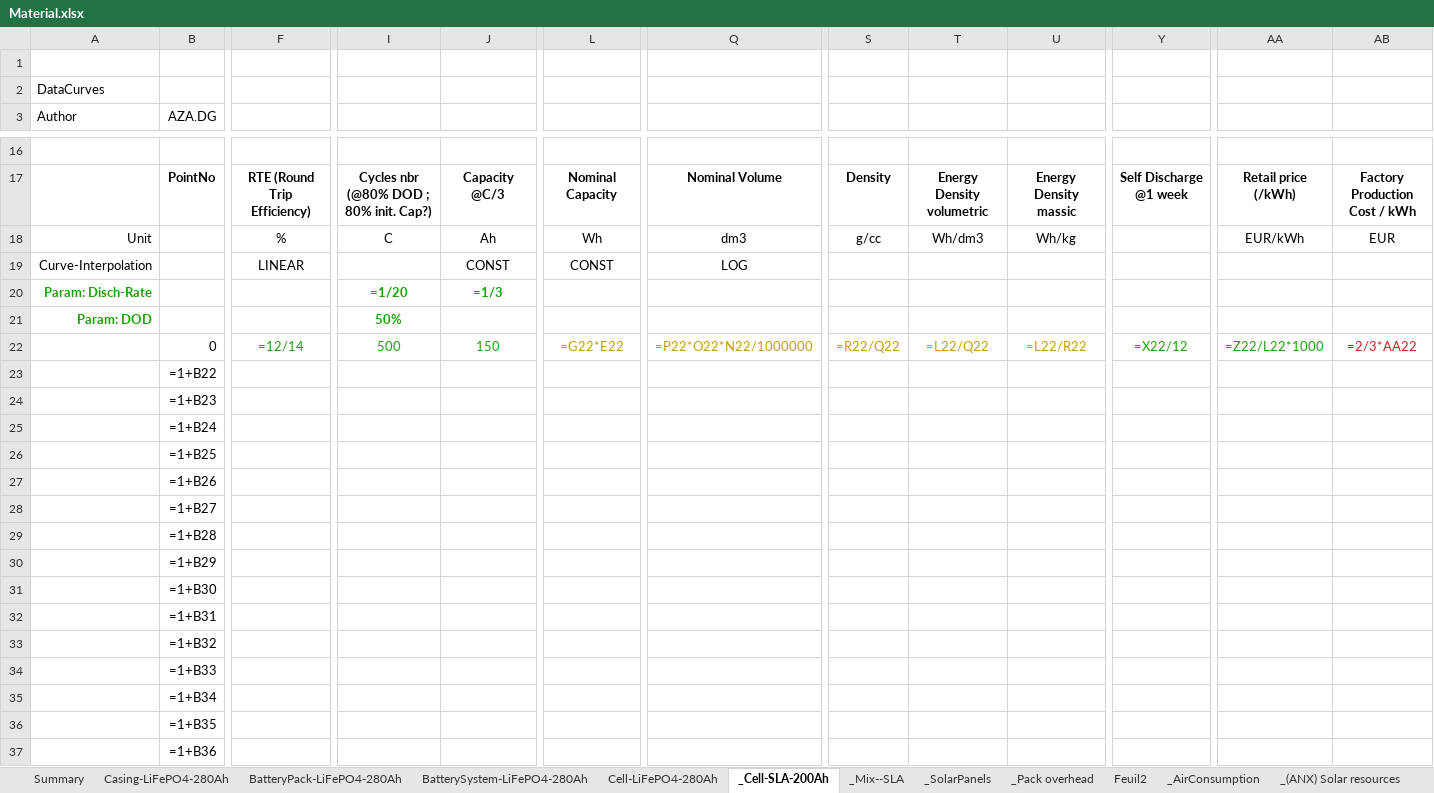
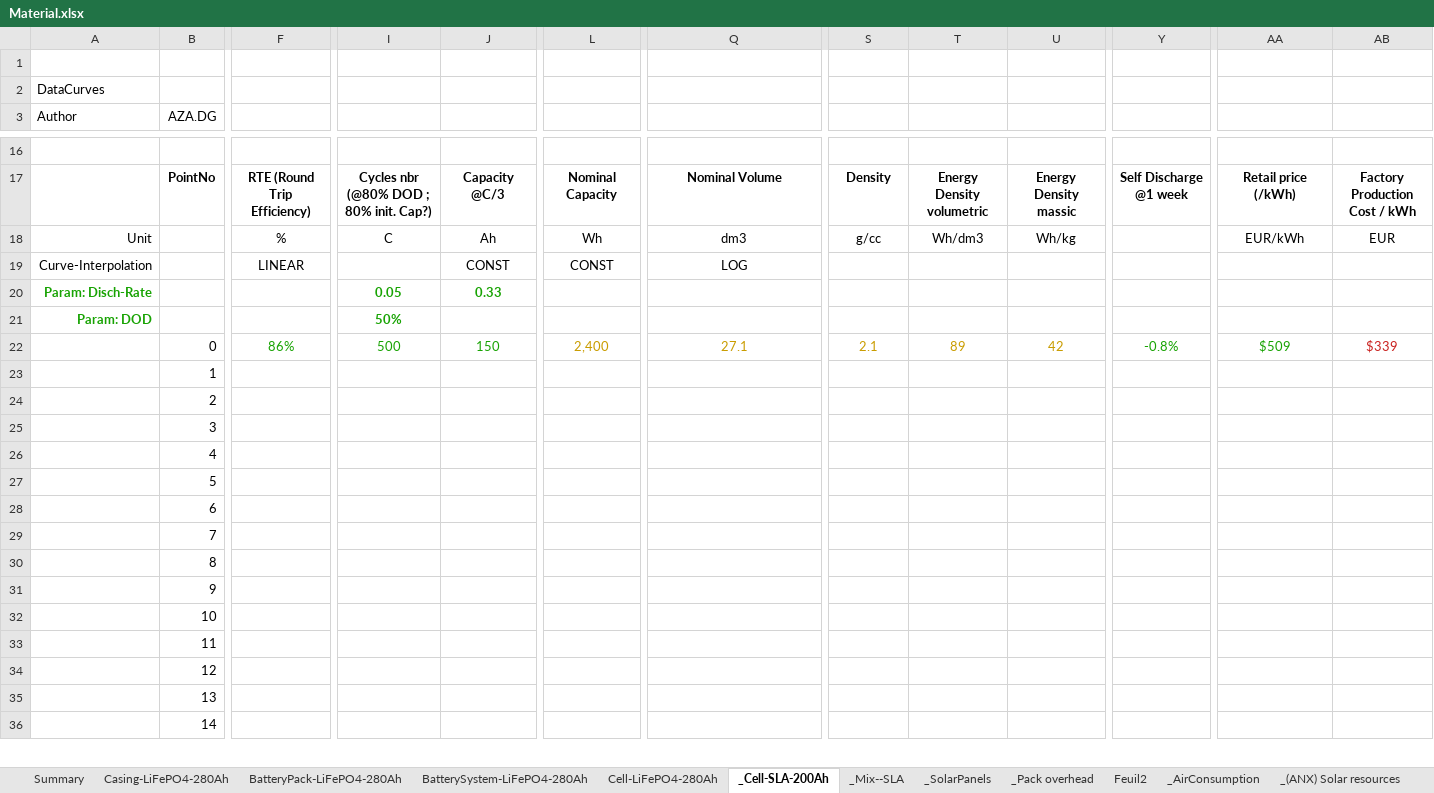
Before and after one commit to DidierFR75/azasimul, an Excel workbook: dataset/Material.xlsx, sheet _Cell-SLA-200Ah, drawn as a sheet; only a part is shown, gaps mark what is left out; values as stored, in another font and other column widths than the file's, no borders; formulas without a stored value are shown as written; removed rows and columns are numbered as before the commit, all else as after; rows hold the shown columns only; the diff covers the shown part only; the diff names each change by its address in the sheet, - before the commit and + after, or states it on an @@ line.

```diff
--- a/dataset/Material.xlsx (sheet _Cell-SLA-200Ah)
+++ b/dataset/Material.xlsx (sheet _Cell-SLA-200Ah)
-I20: =1/20
+I20: 0.05
-J20: =1/3
+J20: 0.33
-F22: =12/14
+F22: 86%
-L22: =G22*E22
+L22: 2,400
-Q22: =P22*O22*N22/1000000
+Q22: 27.1
-S22: =R22/Q22
+S22: 2.1
-T22: =L22/Q22
+T22: 89
-U22: =L22/R22
+U22: 42
-Y22: =X22/12
+Y22: -0.8%
-AA22: =Z22/L22*1000
+AA22: $509
-AB22: =2/3*AA22
+AB22: $339
-B23 (AZA.DG): =1+B22
+B23 (AZA.DG): 1
-B24 (AZA.DG): =1+B23
+B24 (AZA.DG): 2
-B25 (AZA.DG): =1+B24
+B25 (AZA.DG): 3
-B26 (AZA.DG): =1+B25
+B26 (AZA.DG): 4
-row 27:  | =1+B26
-row 28:  | =1+B27
-row 29:  | =1+B28
-row 30:  | =1+B29
-row 31:  | =1+B30
-row 32:  | =1+B31
+row 27:  | 5
+row 28:  | 6
+row 29:  | 7
+row 30:  | 8
+row 31:  | 9
+row 32:  | 10
-B33 (AZA.DG): =1+B32
+B33 (AZA.DG): 11
-B34 (AZA.DG): =1+B33
+B34 (AZA.DG): 12
-B35 (AZA.DG): =1+B34
+B35 (AZA.DG): 13
-B36 (AZA.DG): =1+B35
+B36 (AZA.DG): 14
-row 37:  | =1+B36
```
Also changed, not shown: 8 added rows, 7 removed rows and 8 edited cells elsewhere in this sheet, sheet _Mix--SLA, sheet _Pack overhead, sheet _AirConsumption, sheet Cell-LiFePO4-280Ah, sheet _(ANX) Solar resources, sheet BatterySystem-LiFePO4-280Ah, 4 more sheets, dataset/Financial.xlsx, dataset/models/input/OperationsConstants.xlsx, 14 other files.
